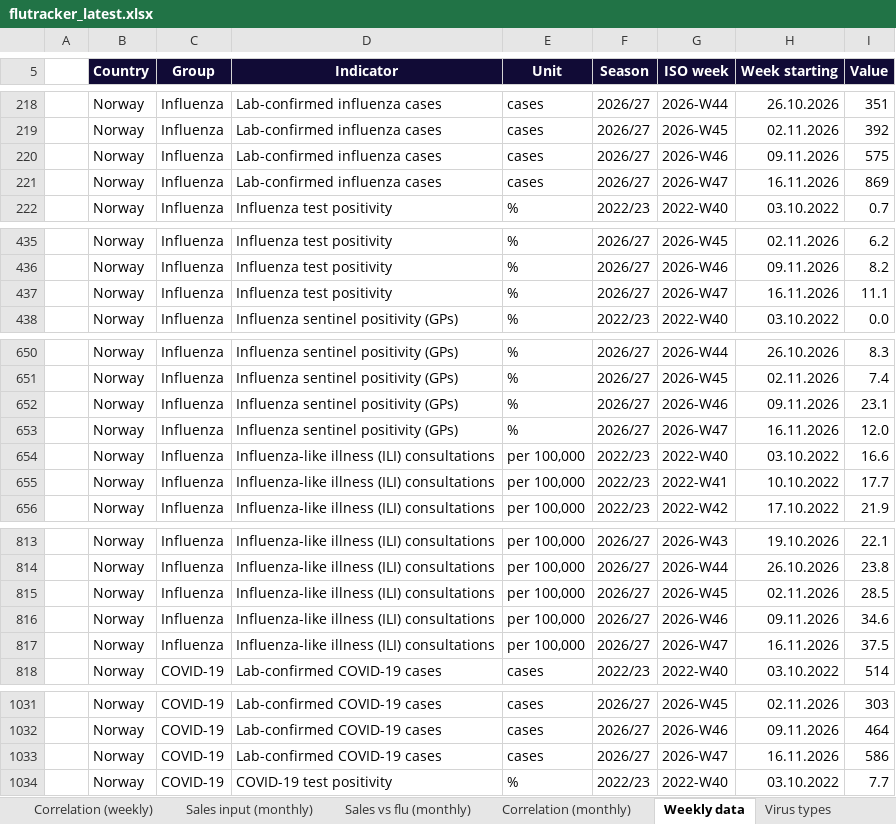
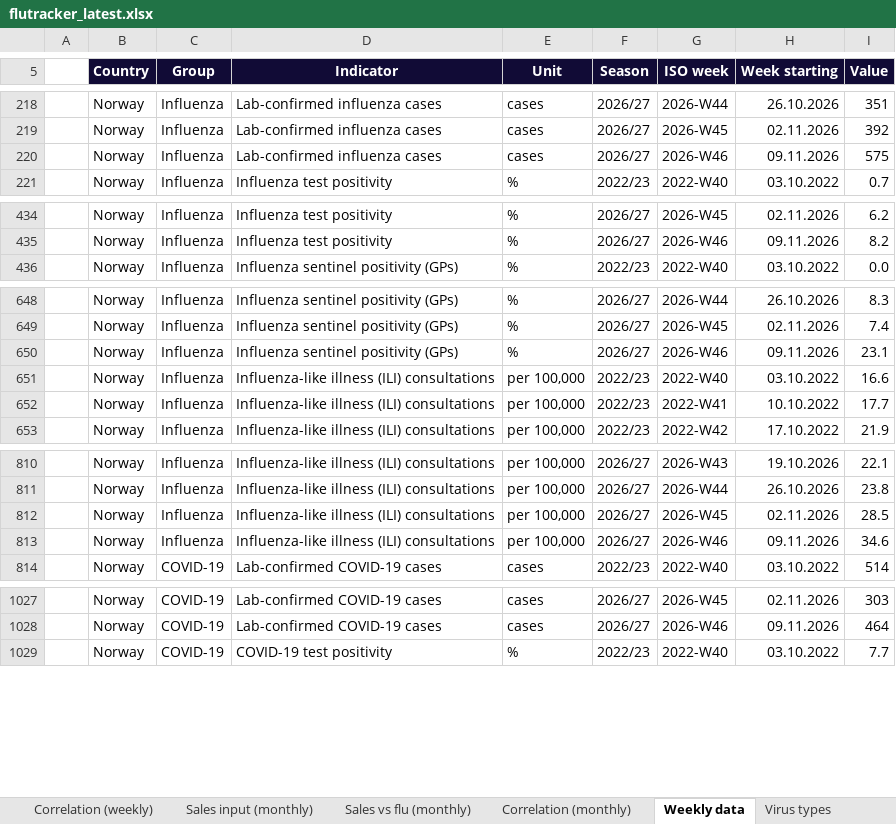
Before and after one commit to EirikWikHeltne/flutracker, an Excel workbook: docs/data/flutracker_latest.xlsx, sheet Weekly data, drawn as a sheet; only a part is shown, gaps mark what is left out; values as stored, in another font and other column widths than the file's, no borders; table styles not drawn; the diff covers the shown part only; the diff names each change by its address in the sheet, - before the commit and + after, or states it on an @@ line.

Commit message:
Respiratory data 2026-W46

```diff
--- a/docs/data/flutracker_latest.xlsx (sheet Weekly data)
+++ b/docs/data/flutracker_latest.xlsx (sheet Weekly data)
-row 221:  | Norway | Influenza | Lab-confirmed influenza cases | cases | 2026/27 | 2026-W47 | 16.11.2026 | 869
-row 437:  | Norway | Influenza | Influenza test positivity | % | 2026/27 | 2026-W47 | 16.11.2026 | 11.1
-row 653:  | Norway | Influenza | Influenza sentinel positivity (GPs) | % | 2026/27 | 2026-W47 | 16.11.2026 | 12.0
-row 817:  | Norway | Influenza | Influenza-like illness (ILI) consultations | per 100,000 | 2026/27 | 2026-W47 | 16.11.2026 | 37.5
-row 1033:  | Norway | COVID-19 | Lab-confirmed COVID-19 cases | cases | 2026/27 | 2026-W47 | 16.11.2026 | 586
```
Also changed, not shown: 22 removed rows and 1 edited cell elsewhere in this sheet, sheet Sales vs flu (weekly), sheet Correlation (weekly), sheet Overview, sheet Flu by week, sheet Flu by month, sheet Last 12 months, 10 more sheets, charts or pictures, reports/2026-W46.xlsx, 6 other files.
